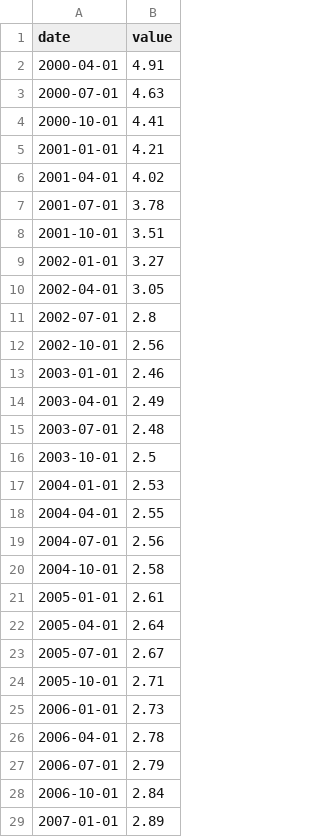
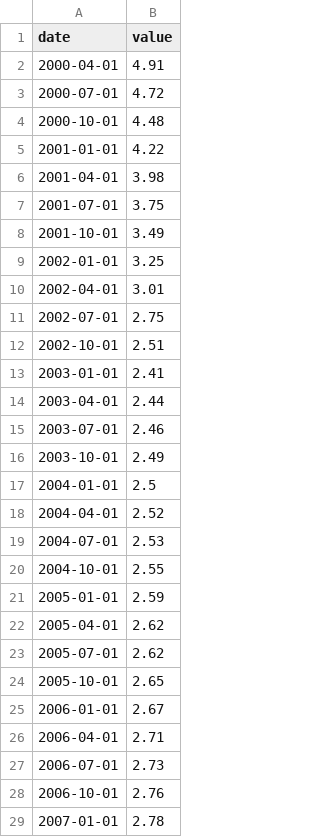
Before and after one commit to praswna/ValueIndex, a CSV file: src/valueindex/sample_data/multpl_pb.csv, drawn as a sheet; only a part is shown; the diff covers the shown part only.

```diff
--- a/src/valueindex/sample_data/multpl_pb.csv
+++ b/src/valueindex/sample_data/multpl_pb.csv
@@ -2,28 +2,28 @@ date,value
 2000-04-01,4.91
-2000-07-01,4.63
-2000-10-01,4.41
-2001-01-01,4.21
-2001-04-01,4.02
-2001-07-01,3.78
-2001-10-01,3.51
-2002-01-01,3.27
-2002-04-01,3.05
-2002-07-01,2.8
-2002-10-01,2.56
-2003-01-01,2.46
-2003-04-01,2.49
-2003-07-01,2.48
-2003-10-01,2.5
-2004-01-01,2.53
-2004-04-01,2.55
-2004-07-01,2.56
-2004-10-01,2.58
-2005-01-01,2.61
-2005-04-01,2.64
-2005-07-01,2.67
-2005-10-01,2.71
-2006-01-01,2.73
-2006-04-01,2.78
-2006-07-01,2.79
-2006-10-01,2.84
-2007-01-01,2.89
+2000-07-01,4.72
+2000-10-01,4.48
+2001-01-01,4.22
+2001-04-01,3.98
+2001-07-01,3.75
+2001-10-01,3.49
+2002-01-01,3.25
+2002-04-01,3.01
+2002-07-01,2.75
+2002-10-01,2.51
+2003-01-01,2.41
+2003-04-01,2.44
+2003-07-01,2.46
+2003-10-01,2.49
+2004-01-01,2.5
+2004-04-01,2.52
+2004-07-01,2.53
+2004-10-01,2.55
+2005-01-01,2.59
+2005-04-01,2.62
+2005-07-01,2.62
+2005-10-01,2.65
+2006-01-01,2.67
+2006-04-01,2.71
+2006-07-01,2.73
+2006-10-01,2.76
+2007-01-01,2.78
```
Also changed, not shown: 70 edited cells elsewhere in this file, src/valueindex/sample_data/aaii_sentiment.csv, src/valueindex/sample_data/cnn_fear_greed.csv, 15 other files.
